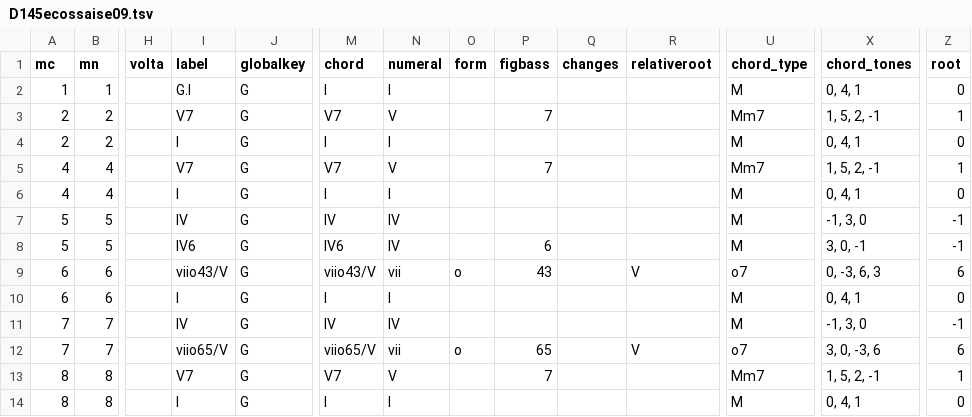
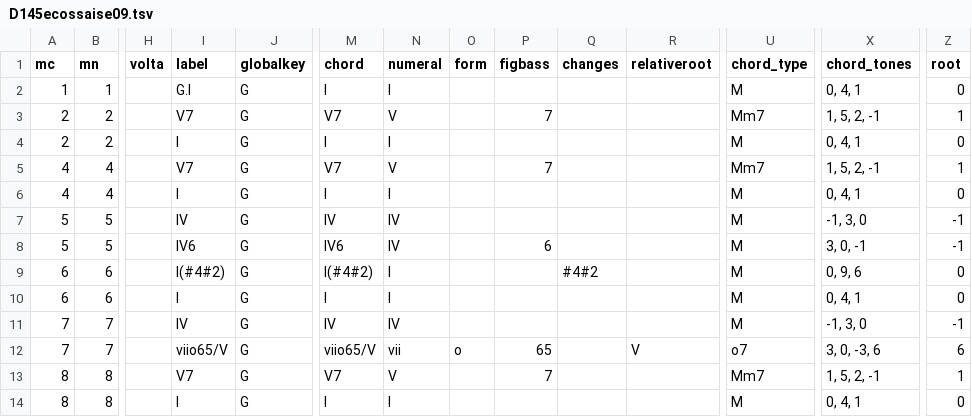
Before and after one commit to johentsch/annotation_workflow, a TSV file: harmonies/D145ecossaise09.tsv, drawn as a sheet; only a part is shown, gaps mark what is left out; the diff names each change by its address in the sheet, - before the commit and + after, or states it on an @@ line.

```diff
--- a/harmonies/D145ecossaise09.tsv
+++ b/harmonies/D145ecossaise09.tsv
-I9 (label): viio43/V
+I9 (label): I(#4#2)
-M9 (chord): viio43/V
+M9 (chord): I(#4#2)
-N9 (numeral): vii
+N9 (numeral): I
-O9 (form): o
+O9 (form): (empty)
-P9 (figbass): 43
+P9 (figbass): (empty)
-Q9 (changes): (empty)
+Q9 (changes): #4#2
-R9 (relativeroot): V
+R9 (relativeroot): (empty)
-U9 (chord_type): o7
+U9 (chord_type): M
-X9 (chord_tones): 0, -3, 6, 3
+X9 (chord_tones): 0, 9, 6
-Z9 (root): 6
+Z9 (root): 0
```
Also changed, not shown: metadata.tsv, 1 other file.
